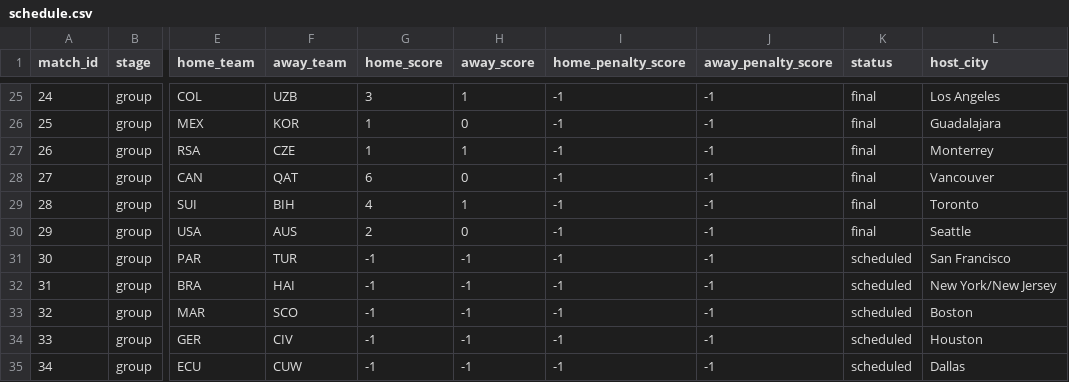
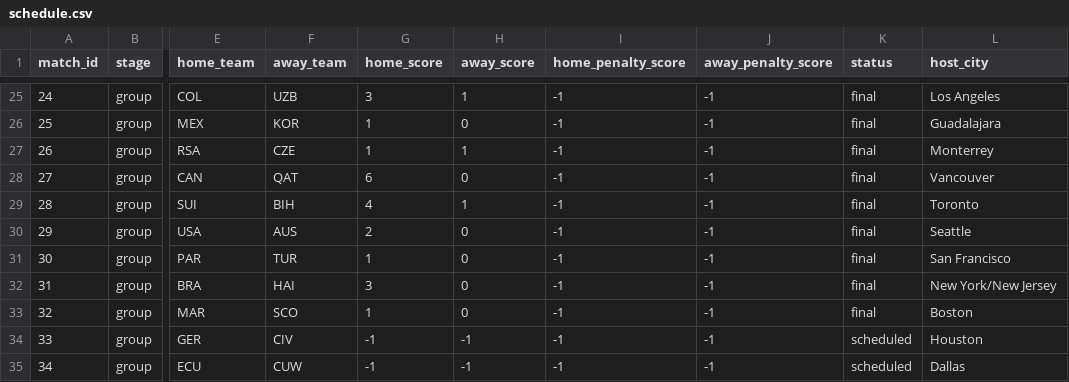
Before and after one commit to mvermeulen/ai, a CSV file: worldcup/data/schedule.csv, drawn as a sheet; only a part is shown, gaps mark what is left out; the diff names each change by its address in the sheet, - before the commit and + after, or states it on an @@ line.

```diff
--- a/worldcup/data/schedule.csv
+++ b/worldcup/data/schedule.csv
-G31 (home_score): -1
+G31 (home_score): 1
-H31:H33 (away_score): -1
+H31:H33 (away_score): 0
-K31:K33 (status): scheduled
+K31:K33 (status): final
-G32 (home_score): -1
+G32 (home_score): 3
-G33 (home_score): -1
+G33 (home_score): 1
```
Also changed, not shown: worldcup/data/probability_history.csv, 3 other files.
